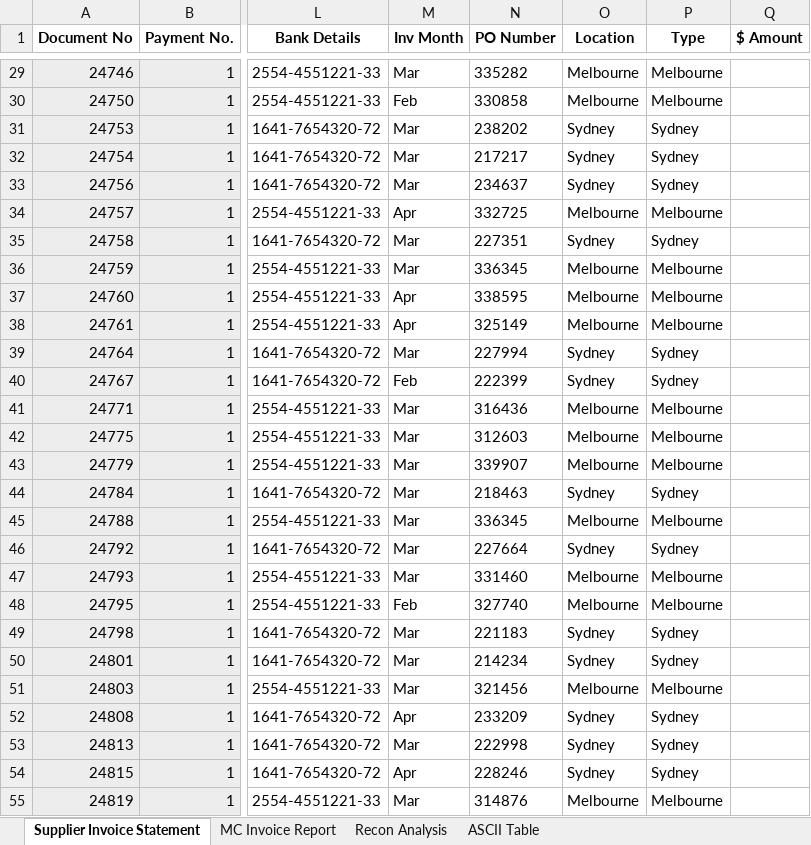
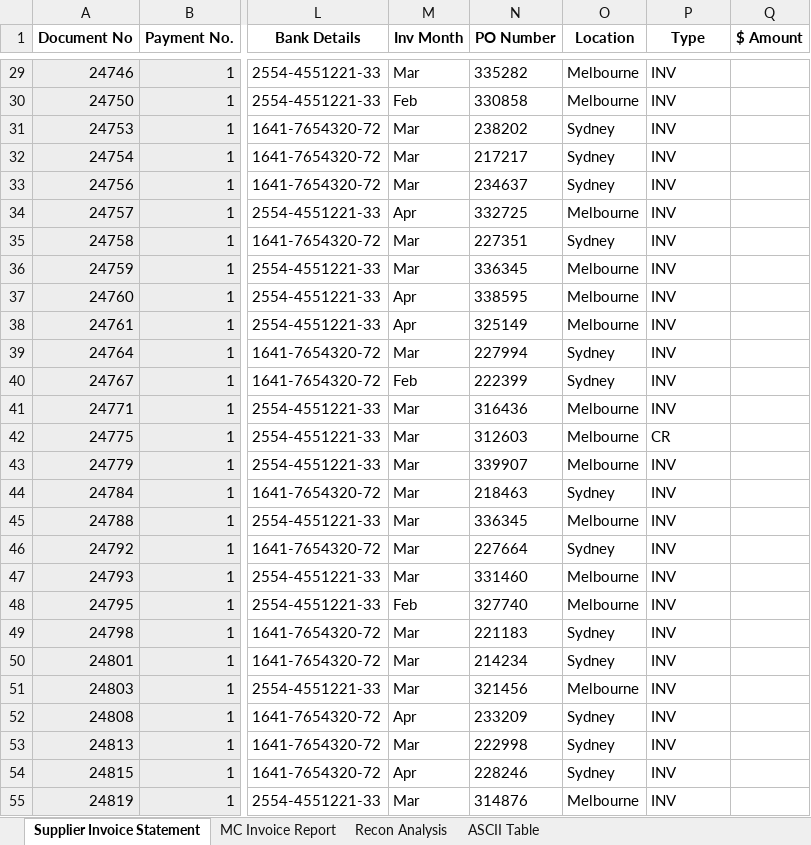
Before and after one commit to AndersonStick/Excel-Fundamentals, an Excel workbook: Week 1/Workbooks/113 - Combining Text Functions Soln.xlsx, sheet Supplier Invoice Statement, drawn as a sheet; only a part is shown, gaps mark what is left out; values as stored, in another font and other column widths than the file's, no borders; the diff covers the shown part only; the diff names each change by its address in the sheet, - before the commit and + after, or states it on an @@ line.

```diff
--- a/Week 1/Workbooks/113 - Combining Text Functions Soln.xlsx (sheet Supplier Invoice Statement)
+++ b/Week 1/Workbooks/113 - Combining Text Functions Soln.xlsx (sheet Supplier Invoice Statement)
-P29:P30 (Type): Melbourne
+P29:P30 (Type): INV
-P31:P33 (Type): Sydney
+P31:P33 (Type): INV
-P34 (Type): Melbourne
+P34 (Type): INV
-P35 (Type): Sydney
+P35 (Type): INV
-P36:P38 (Type): Melbourne
+P36:P38 (Type): INV
-P39:P40 (Type): Sydney
+P39:P40 (Type): INV
-P41 (Type): Melbourne
+P41 (Type): INV
-P42 (Type): Melbourne
+P42 (Type): CR
-P43 (Type): Melbourne
+P43 (Type): INV
-P44 (Type): Sydney
+P44 (Type): INV
-P45 (Type): Melbourne
+P45 (Type): INV
-P46 (Type): Sydney
+P46 (Type): INV
-P47:P48 (Type): Melbourne
+P47:P48 (Type): INV
-P49:P50 (Type): Sydney
+P49:P50 (Type): INV
-P51 (Type): Melbourne
+P51 (Type): INV
-P52:P54 (Type): Sydney
+P52:P54 (Type): INV
-P55 (Type): Melbourne
+P55 (Type): INV
```
Also changed, not shown: 57 edited cells elsewhere in this sheet, Week 1/Workbooks/111 - Combining Text Data Soln.xlsx, Week 1/Workbooks/112 - Splitting Text Data.xlsx.
